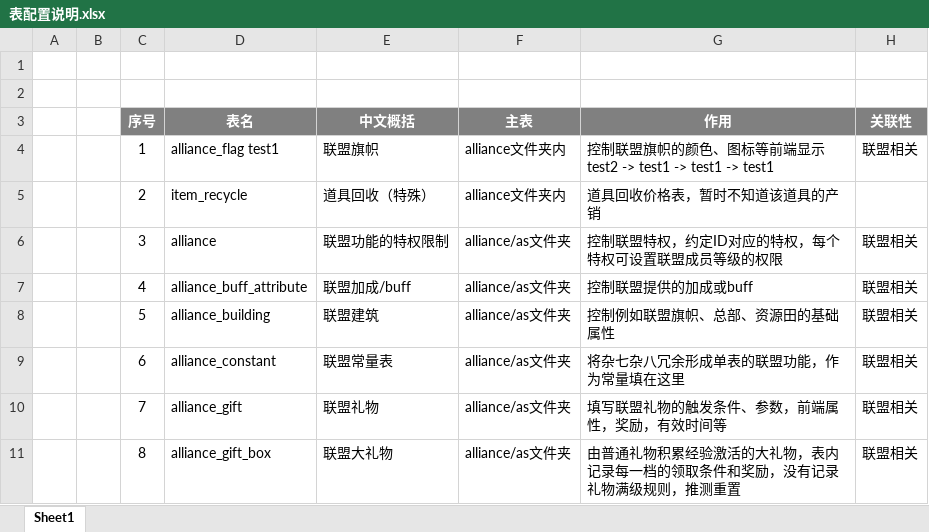
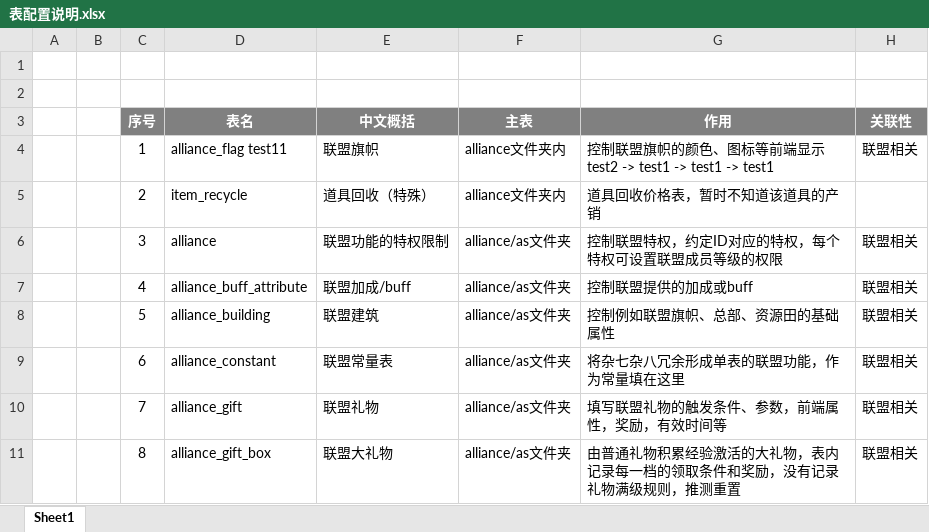
Before and after one commit to yuyixiaoxiang/testgit, an Excel workbook: 表配置说明.xlsx, sheet Sheet1, drawn as a sheet; only a part is shown; values as stored, in another font and other column widths than the file's, no borders; the diff names each change by its address in the sheet, - before the commit and + after, or states it on an @@ line.

Commit message:
test11

```diff
--- a/表配置说明.xlsx (sheet Sheet1)
+++ b/表配置说明.xlsx (sheet Sheet1)
-D4 (表名): alliance_flag test1
+D4 (表名): alliance_flag test11
```
